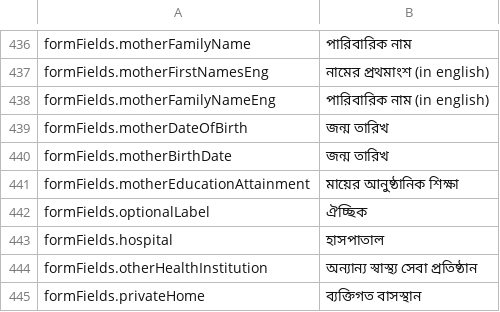
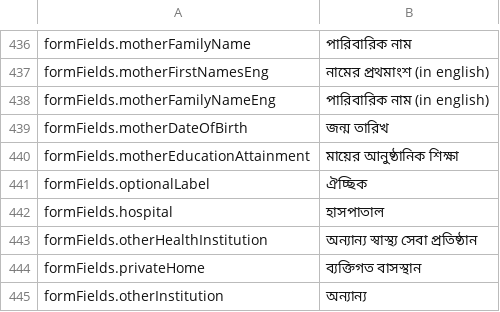
Before and after one commit to opencrvs/opencrvs-core, a CSV file: packages/register/src/i18n/locales/bn.csv, drawn as a sheet; only a part is shown, gaps mark what is left out; the shorter side is filled out with more unchanged rows; the diff names each change by its address in the sheet, - before the commit and + after, or states it on an @@ line.

Commit message:
Rename form field name to match message

```diff
--- a/packages/register/src/i18n/locales/bn.csv
+++ b/packages/register/src/i18n/locales/bn.csv
-row 440: formFields.motherBirthDate | জন্ম তারিখ
```
Also changed, not shown: 2 other files.
